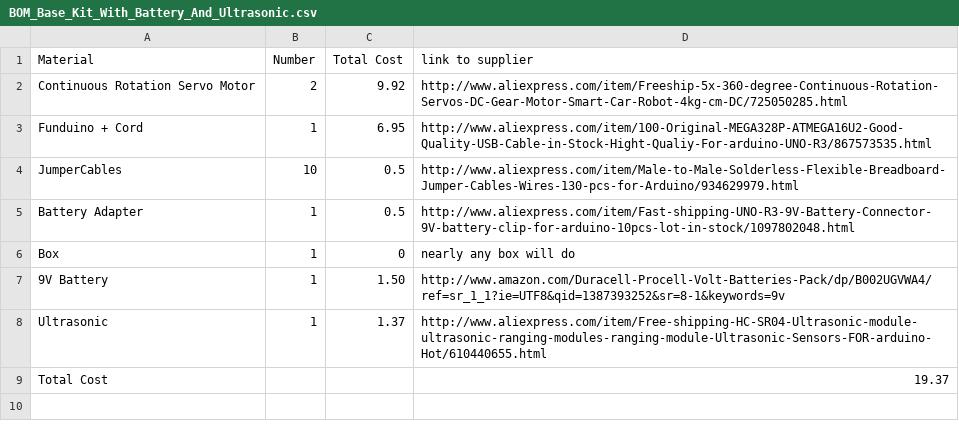
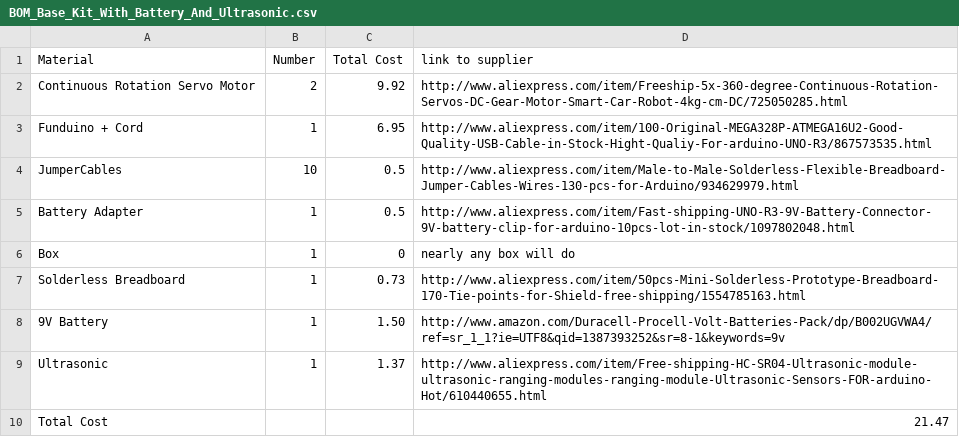
Before and after one commit to gskielian/Robox-Writeup, a CSV file: BOM_Base_Kit_With_Battery_And_Ultrasonic.csv, drawn as a sheet.

Commit message:
Update BOM_Base_Kit_With_Battery_And_Ultrasonic.csv

```diff
--- a/BOM_Base_Kit_With_Battery_And_Ultrasonic.csv
+++ b/BOM_Base_Kit_With_Battery_And_Ultrasonic.csv
@@ -6,4 +6,5 @@ Battery Adapter, 1, 0.5, http://www.aliexpress.com/item/Fast-shipping-UNO-R3-9V-
 Box, 1, 0, nearly any box will do
+Solderless Breadboard, 1, 0.73, http://www.aliexpress.com/item/50pcs-Mini-Solderless-Prototype-Breadboard-170-Tie-points-for-Shield-free-shipping/1554785163.html
 9V Battery, 1, 1.50, http://www.amazon.com/Duracell-Procell-Volt-Batteries-Pack/dp/B002UGVWA4/ref=sr_1_1?ie=UTF8&qid=1387393252&sr=8-1&keywords=9v
 Ultrasonic, 1, 1.37, http://www.aliexpress.com/item/Free-shipping-HC-SR04-Ultrasonic-module-ultrasonic-ranging-modules-ranging-module-Ultrasonic-Sensors-FOR-arduino-Hot/610440655.html
-Total Cost, , , 19.37
+Total Cost, , , 21.47
```
